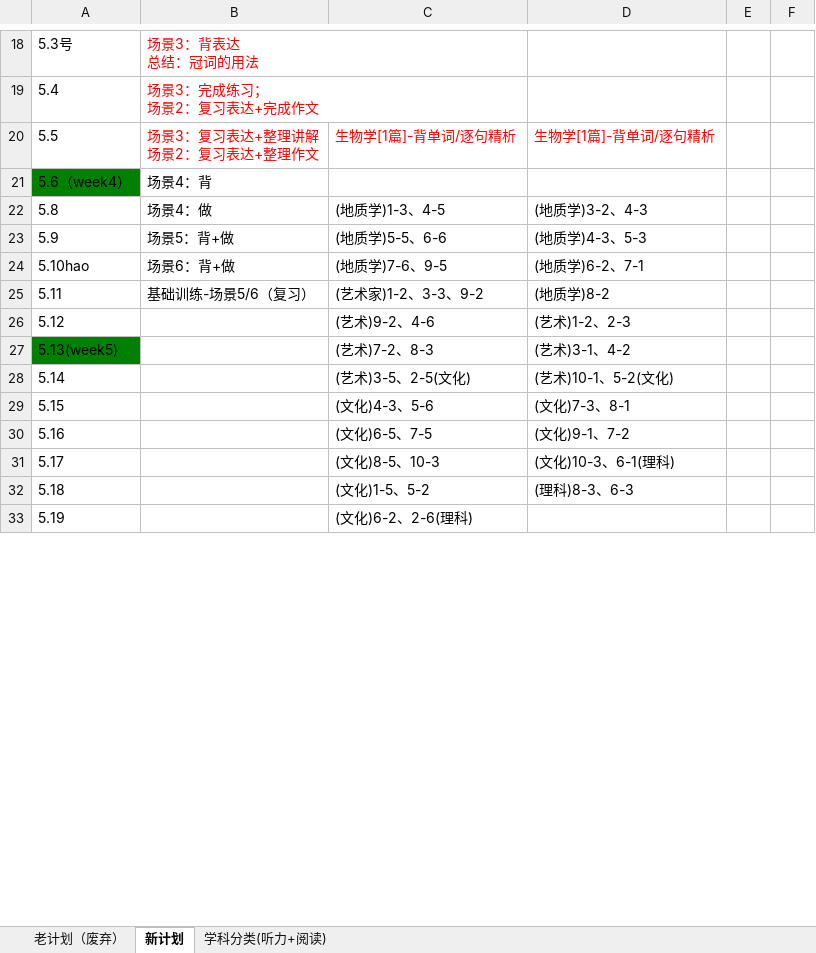
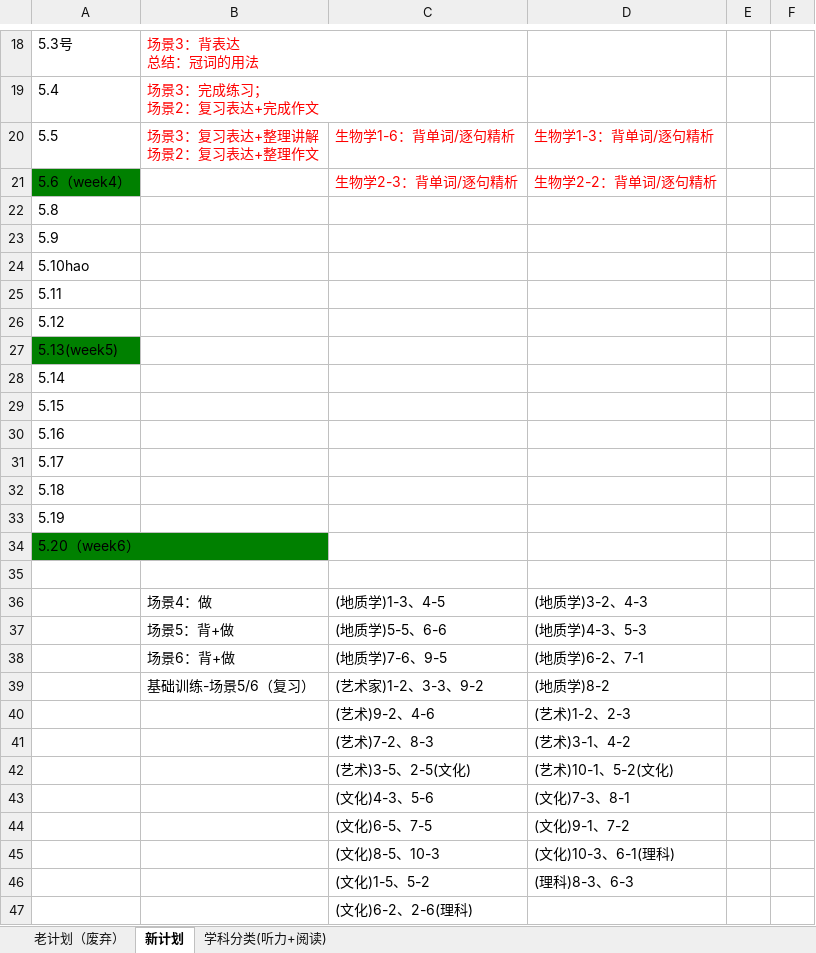
Before and after one commit to HiJody/TOFEL_STUDY, an Excel workbook: ###TOEFL_复习计划.xlsx, sheet 新计划, drawn as a sheet; only a part is shown, gaps mark what is left out; values as stored, in another font and other column widths than the file's, no borders; addresses are those after the commit; the diff covers the shown part only; the diff names each change by its address in the sheet, - before the commit and + after, or states it on an @@ line.

Commit message:
Update ###TOEFL_复习计划.xlsx
更新复习计划

```diff
--- a/###TOEFL_复习计划.xlsx (sheet 新计划)
+++ b/###TOEFL_复习计划.xlsx (sheet 新计划)
-C20: 生物学[1篇]-背单词/逐句精析
+C20: 生物学1-6：背单词/逐句精析
-D20: 生物学[1篇]-背单词/逐句精析
+D20: 生物学1-3：背单词/逐句精析
+row 21: 5.6（week4） |  | 生物学2-3：背单词/逐句精析 | 生物学2-2：背单词/逐句精析
+row 22: 5.8
+row 23: 5.9
+row 24: 5.10hao
+row 25: 5.11
+row 26: 5.12
+row 27: 5.13(week5)
+row 28: 5.14
+row 29: 5.15
+row 30: 5.16
+row 31: 5.17
+row 32: 5.18
+row 33: 5.19
+row 34: 5.20（week6）
-row 35: 5.6（week4） | 场景4：背
+row 35: (empty)
-A35 fill: #008000
+A35 fill: none
-A36: 5.8
+A36: (empty)
-A37: 5.9
+A37: (empty)
-A38: 5.10hao
+A38: (empty)
-A39: 5.11
+A39: (empty)
-A40: 5.12
+A40: (empty)
-A41: 5.13(week5)
+A41: (empty)
-A41 fill: #008000
+A41 fill: none
-A42: 5.14
+A42: (empty)
-A43: 5.15
+A43: (empty)
-A44: 5.16
+A44: (empty)
-A45: 5.17
+A45: (empty)
-A46: 5.18
+A46: (empty)
-A47: 5.19
+A47: (empty)
```
Also changed, not shown: 1 edited cell and cell formats elsewhere in this sheet, sheet 学科分类(听力+阅读).
